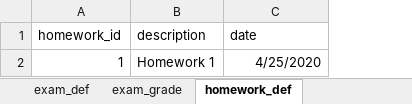
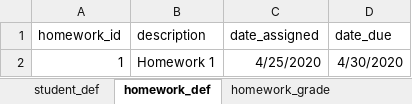
Before and after one commit to owbezick/Standards-Based-Gradebook, an Excel workbook: prototype_v1/Professor-View/proposed_database.xlsx, sheet homework_def, drawn as a sheet; values as stored, in another font and other column widths than the file's, no borders; the diff names each change by its address in the sheet, - before the commit and + after, or states it on an @@ line.

```diff
--- a/prototype_v1/Professor-View/proposed_database.xlsx (sheet homework_def)
+++ b/prototype_v1/Professor-View/proposed_database.xlsx (sheet homework_def)
-sheet tab: exam_def
+column D (date_due), row 2: 4/30/2020
-C1: date
+C1: date_assigned
```
Also changed, not shown: other sheet tabs, 12 other files.
